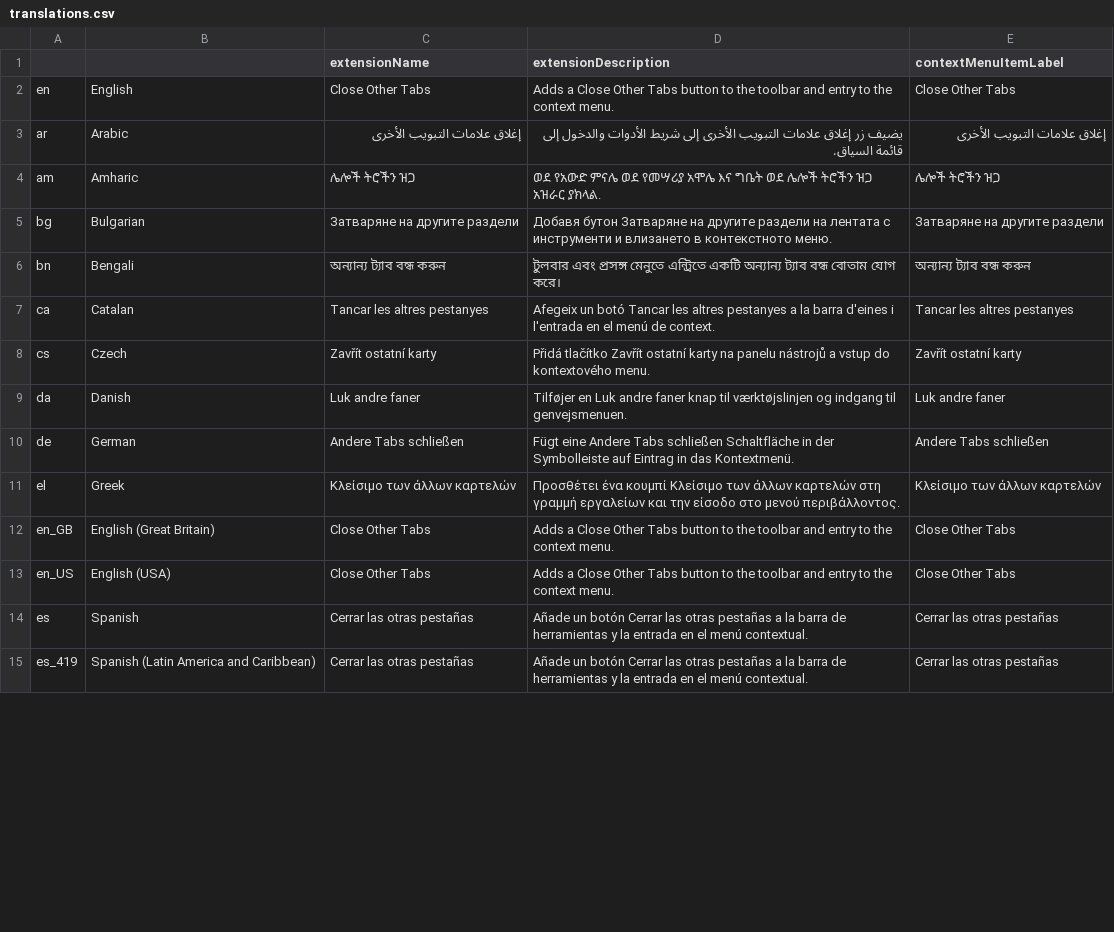
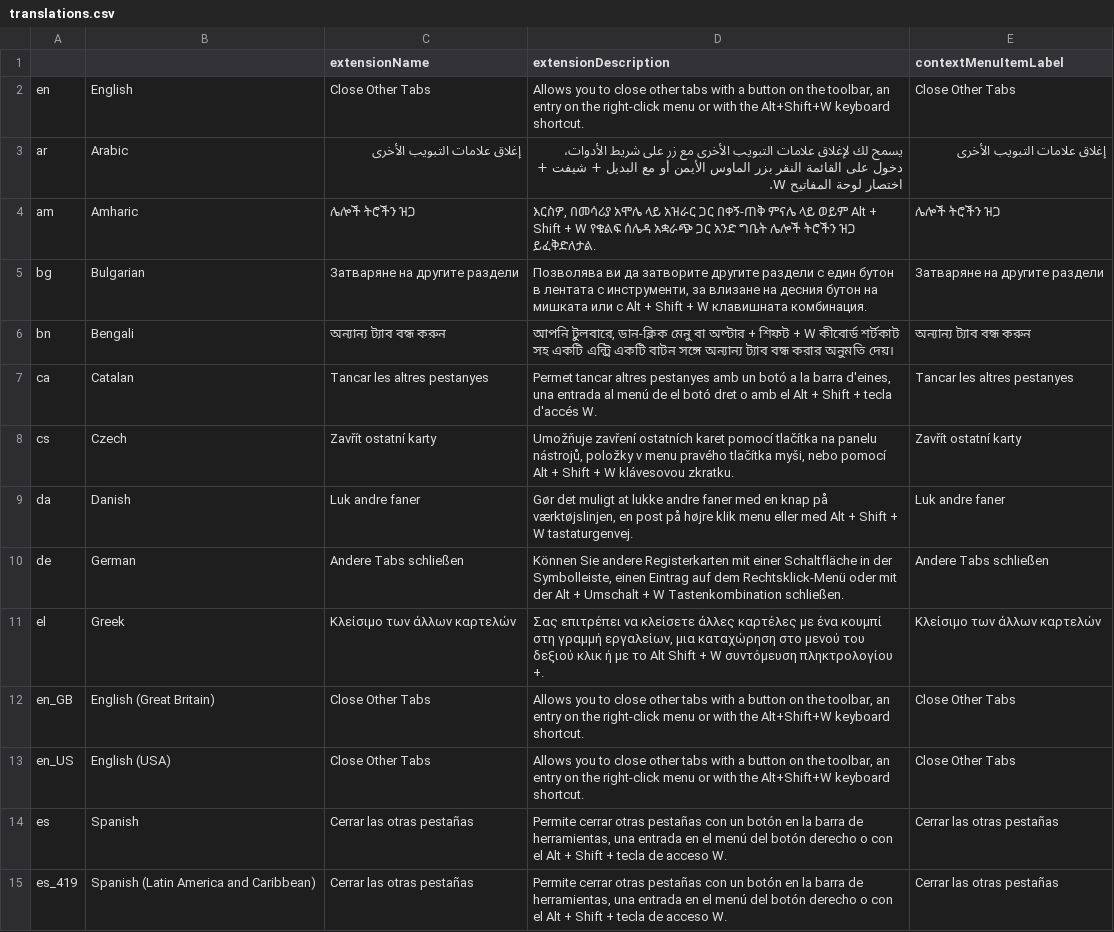
Before and after one commit to davweb/close-other-tabs, a CSV file: translations/translations.csv, drawn as a sheet; only a part is shown; the diff covers the shown part only.

Commit message:
Add Keyboard Shortcut
1. Define keyboard shortcut in manifest
2. Update translations to include shortcut

```diff
--- a/translations/translations.csv
+++ b/translations/translations.csv
@@ -1,15 +1,15 @@
 ,,extensionName,extensionDescription,contextMenuItemLabel
-en,English,Close Other Tabs,Adds a Close Other Tabs button to the toolbar and entry to the context menu.,Close Other Tabs
-ar,Arabic,إغلاق علامات التبويب الأخرى,يضيف زر إغلاق علامات التبويب الأخرى إلى شريط الأدوات والدخول إلى قائمة السياق.,إغلاق علامات التبويب الأخرى
-am,Amharic,ሌሎች ትሮችን ዝጋ,ወደ የአውድ ምናሌ ወደ የመሣሪያ አሞሌ እና ግቤት ወደ ሌሎች ትሮችን ዝጋ አዝራር ያክላል.,ሌሎች ትሮችን ዝጋ
-bg,Bulgarian,Затваряне на другите раздели,Добавя бутон Затваряне на другите раздели на лентата с инструменти и влизането в контекстното меню.,Затваряне на другите раздели
-bn,Bengali,অন্যান্য ট্যাব বন্ধ করুন,টুলবার এবং প্রসঙ্গ মেনুতে এন্ট্রিতে একটি অন্যান্য ট্যাব বন্ধ বোতাম যোগ করে।,অন্যান্য ট্যাব বন্ধ করুন
-ca,Catalan,Tancar les altres pestanyes,Afegeix un botó Tancar les altres pestanyes a la barra d'eines i l'entrada en el menú de context.,Tancar les altres pestanyes
-cs,Czech,Zavřít ostatní karty,Přidá tlačítko Zavřít ostatní karty na panelu nástrojů a vstup do kontextového menu.,Zavřít ostatní karty
-da,Danish,Luk andre faner,Tilføjer en Luk andre faner knap til værktøjslinjen og indgang til genvejsmenuen.,Luk andre faner
-de,German,Andere Tabs schließen,Fügt eine Andere Tabs schließen Schaltfläche in der Symbolleiste auf Eintrag in das Kontextmenü.,Andere Tabs schließen
-el,Greek,Κλείσιμο των άλλων καρτελών,Προσθέτει ένα κουμπί Κλείσιμο των άλλων καρτελών στη γραμμή εργαλείων και την είσοδο στο μενού περιβάλλοντος.,Κλείσιμο των άλλων καρτελών
-en_GB,English (Great Britain),Close Other Tabs,Adds a Close Other Tabs button to the toolbar and entry to the context menu.,Close Other Tabs
-en_US,English (USA),Close Other Tabs,Adds a Close Other Tabs button to the toolbar and entry to the context menu.,Close Other Tabs
-es,Spanish,Cerrar las otras pestañas,Añade un botón Cerrar las otras pestañas a la barra de herramientas y la entrada en el menú contextual.,Cerrar las otras pestañas
-es_419,Spanish (Latin America and Caribbean),Cerrar las otras pestañas,Añade un botón Cerrar las otras pestañas a la barra de herramientas y la entrada en el menú contextual.,Cerrar las otras pestañas
+en,English,Close Other Tabs,"Allows you to close other tabs with a button on the toolbar, an entry on the right-click menu or with the Alt+Shift+W keyboard shortcut.",Close Other Tabs
+ar,Arabic,إغلاق علامات التبويب الأخرى,يسمح لك لإغلاق علامات التبويب الأخرى مع زر على شريط الأدوات، دخول على القائمة النقر بزر الماوس الأيمن أو مع البديل + شيفت + اختصار لوحة المفاتيح W.,إغلاق علامات التبويب الأخرى
+am,Amharic,ሌሎች ትሮችን ዝጋ,"እርስዎ, በመሳሪያ አሞሌ ላይ አዝራር ጋር በቀኝ-ጠቅ ምናሌ ላይ ወይም Alt + Shift + W የቁልፍ ሰሌዳ አቋራጭ ጋር አንድ ግቤት ሌሎች ትሮችን ዝጋ ይፈቅድለታል.",ሌሎች ትሮችን ዝጋ
+bg,Bulgarian,Затваряне на другите раздели,"Позволява ви да затворите другите раздели с един бутон в лентата с инструменти, за влизане на десния бутон на мишката или с Alt + Shift + W клавишната комбинация.",Затваряне на другите раздели
+bn,Bengali,অন্যান্য ট্যাব বন্ধ করুন,"আপনি টুলবারে, ডান-ক্লিক মেনু বা অল্টার + শিফট + W কীবোর্ড শর্টকাট সহ একটি এন্ট্রি একটি বাটন সঙ্গে অন্যান্য ট্যাব বন্ধ করার অনুমতি দেয়।",অন্যান্য ট্যাব বন্ধ করুন
+ca,Catalan,Tancar les altres pestanyes,"Permet tancar altres pestanyes amb un botó a la barra d'eines, una entrada al menú de el botó dret o amb el Alt + Shift + tecla d'accés W.",Tancar les altres pestanyes
+cs,Czech,Zavřít ostatní karty,"Umožňuje zavření ostatních karet pomocí tlačítka na panelu nástrojů, položky v menu pravého tlačítka myši, nebo pomocí Alt + Shift + W klávesovou zkratku.",Zavřít ostatní karty
+da,Danish,Luk andre faner,"Gør det muligt at lukke andre faner med en knap på værktøjslinjen, en post på højre klik menu eller med Alt + Shift + W tastaturgenvej.",Luk andre faner
+de,German,Andere Tabs schließen,"Können Sie andere Registerkarten mit einer Schaltfläche in der Symbolleiste, einen Eintrag auf dem Rechtsklick-Menü oder mit der Alt + Umschalt + W Tastenkombination schließen.",Andere Tabs schließen
+el,Greek,Κλείσιμο των άλλων καρτελών,"Σας επιτρέπει να κλείσετε άλλες καρτέλες με ένα κουμπί στη γραμμή εργαλείων, μια καταχώρηση στο μενού του δεξιού κλικ ή με το Alt Shift + W συντόμευση πληκτρολογίου +.",Κλείσιμο των άλλων καρτελών
+en_GB,English (Great Britain),Close Other Tabs,"Allows you to close other tabs with a button on the toolbar, an entry on the right-click menu or with the Alt+Shift+W keyboard shortcut.",Close Other Tabs
+en_US,English (USA),Close Other Tabs,"Allows you to close other tabs with a button on the toolbar, an entry on the right-click menu or with the Alt+Shift+W keyboard shortcut.",Close Other Tabs
+es,Spanish,Cerrar las otras pestañas,"Permite cerrar otras pestañas con un botón en la barra de herramientas, una entrada en el menú del botón derecho o con el Alt + Shift + tecla de acceso W.",Cerrar las otras pestañas
+es_419,Spanish (Latin America and Caribbean),Cerrar las otras pestañas,"Permite cerrar otras pestañas con un botón en la barra de herramientas, una entrada en el menú del botón derecho o con el Alt + Shift + tecla de acceso W.",Cerrar las otras pestañas
```
Also changed, not shown: 40 edited cells elsewhere in this file, 1 other file.
